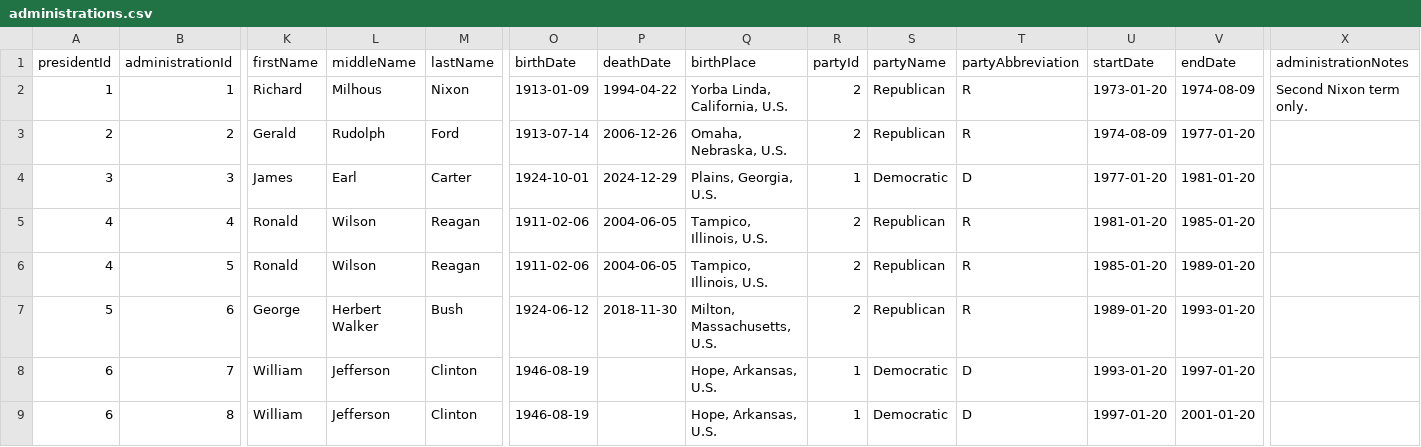
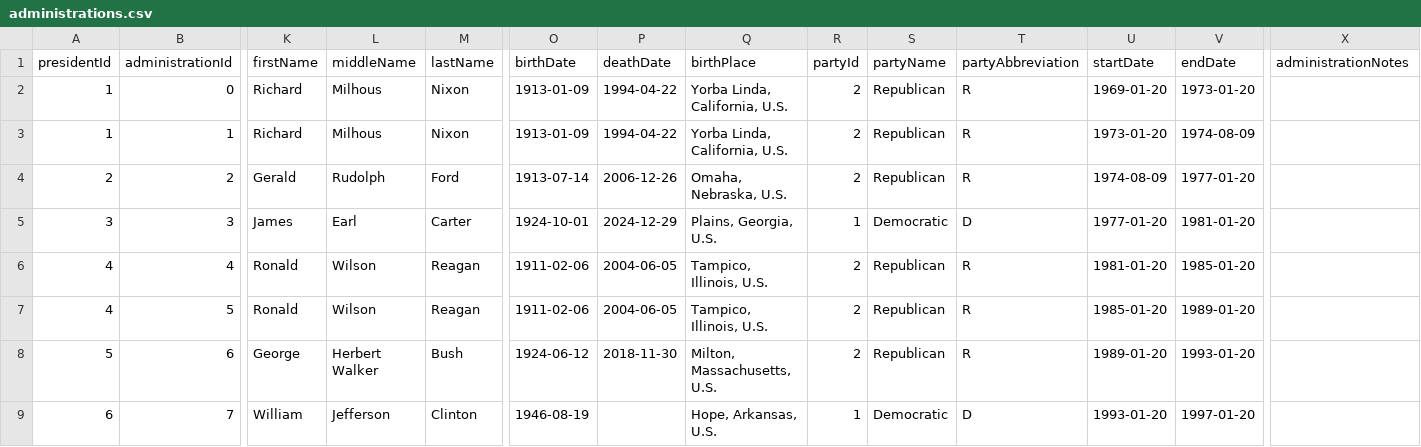
Before and after one commit to pardonpedia/pardonpedia, a CSV file: data/administrations.csv, drawn as a sheet; only a part is shown, gaps mark what is left out; the shorter side is filled out with more unchanged rows; addresses are those after the commit; rows hold the shown columns only; the diff names each change by its address in the sheet, - before the commit and + after, or states it on an @@ line.

```diff
--- a/data/administrations.csv
+++ b/data/administrations.csv
+row 2: 1 | 0 | Richard | Milhous | Nixon | 1913-01-09 | 1994-04-22 | Yorba Linda, California, U.S. | 2 | Republican | R | 1969-01-20 | 1973-01-20
-X3 (administrationNotes): Second Nixon term only.
+X3 (administrationNotes): (empty)
```
Also changed, not shown: data/stories.csv, 7 other files.
